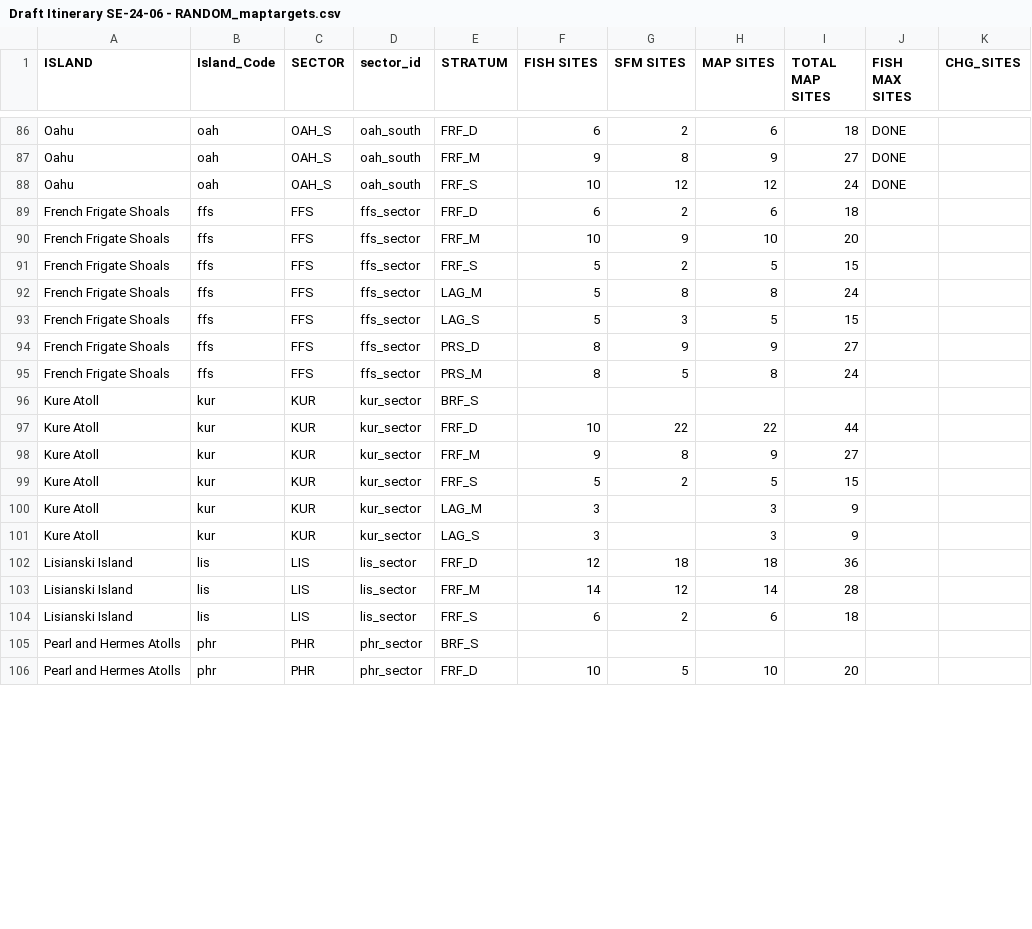
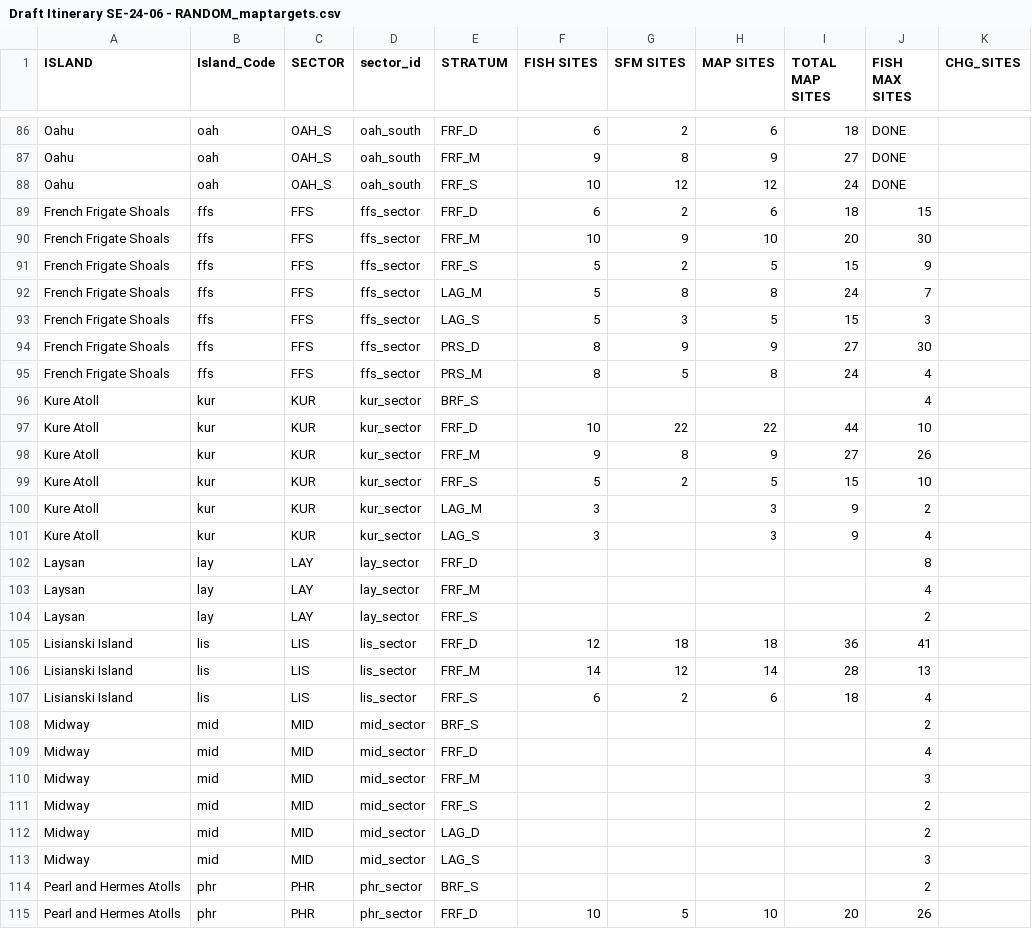
Before and after one commit to krtanaka/ncrmp_common_map, a CSV file: data/misc/Draft Itinerary SE-24-06 - RANDOM_maptargets.csv, drawn as a sheet; only a part is shown, gaps mark what is left out; the diff covers the shown part only.

Commit message:
Update Draft Itinerary SE-24-06 - RANDOM_maptargets.csv

```diff
--- a/data/misc/Draft Itinerary SE-24-06 - RANDOM_maptargets.csv
+++ b/data/misc/Draft Itinerary SE-24-06 - RANDOM_maptargets.csv
@@ -88,19 +88,28 @@ Oahu,oah,OAH_S,oah_south,FRF_M,9,8,9,27,DONE,
 Oahu,oah,OAH_S,oah_south,FRF_S,10,12,12,24,DONE,
-French Frigate Shoals,ffs,FFS,ffs_sector,FRF_D,6,2,6,18,,
-French Frigate Shoals,ffs,FFS,ffs_sector,FRF_M,10,9,10,20,,
-French Frigate Shoals,ffs,FFS,ffs_sector,FRF_S,5,2,5,15,,
-French Frigate Shoals,ffs,FFS,ffs_sector,LAG_M,5,8,8,24,,
-French Frigate Shoals,ffs,FFS,ffs_sector,LAG_S,5,3,5,15,,
-French Frigate Shoals,ffs,FFS,ffs_sector,PRS_D,8,9,9,27,,
-French Frigate Shoals,ffs,FFS,ffs_sector,PRS_M,8,5,8,24,,
-Kure Atoll,kur,KUR,kur_sector,BRF_S,,,,,,
-Kure Atoll,kur,KUR,kur_sector,FRF_D,10,22,22,44,,
-Kure Atoll,kur,KUR,kur_sector,FRF_M,9,8,9,27,,
-Kure Atoll,kur,KUR,kur_sector,FRF_S,5,2,5,15,,
-Kure Atoll,kur,KUR,kur_sector,LAG_M,3,,3,9,,
-Kure Atoll,kur,KUR,kur_sector,LAG_S,3,,3,9,,
-Lisianski Island,lis,LIS,lis_sector,FRF_D,12,18,18,36,,
-Lisianski Island,lis,LIS,lis_sector,FRF_M,14,12,14,28,,
-Lisianski Island,lis,LIS,lis_sector,FRF_S,6,2,6,18,,
-Pearl and Hermes Atolls,phr,PHR,phr_sector,BRF_S,,,,,,
-Pearl and Hermes Atolls,phr,PHR,phr_sector,FRF_D,10,5,10,20,,
+French Frigate Shoals,ffs,FFS,ffs_sector,FRF_D,6,2,6,18,15,
+French Frigate Shoals,ffs,FFS,ffs_sector,FRF_M,10,9,10,20,30,
+French Frigate Shoals,ffs,FFS,ffs_sector,FRF_S,5,2,5,15,9,
+French Frigate Shoals,ffs,FFS,ffs_sector,LAG_M,5,8,8,24,7,
+French Frigate Shoals,ffs,FFS,ffs_sector,LAG_S,5,3,5,15,3,
+French Frigate Shoals,ffs,FFS,ffs_sector,PRS_D,8,9,9,27,30,
+French Frigate Shoals,ffs,FFS,ffs_sector,PRS_M,8,5,8,24,4,
+Kure Atoll,kur,KUR,kur_sector,BRF_S,,,,,4,
+Kure Atoll,kur,KUR,kur_sector,FRF_D,10,22,22,44,10,
+Kure Atoll,kur,KUR,kur_sector,FRF_M,9,8,9,27,26,
+Kure Atoll,kur,KUR,kur_sector,FRF_S,5,2,5,15,10,
+Kure Atoll,kur,KUR,kur_sector,LAG_M,3,,3,9,2,
+Kure Atoll,kur,KUR,kur_sector,LAG_S,3,,3,9,4,
+Laysan,lay,LAY,lay_sector,FRF_D,,,,,8,
+Laysan,lay,LAY,lay_sector,FRF_M,,,,,4,
+Laysan,lay,LAY,lay_sector,FRF_S,,,,,2,
+Lisianski Island,lis,LIS,lis_sector,FRF_D,12,18,18,36,41,
+Lisianski Island,lis,LIS,lis_sector,FRF_M,14,12,14,28,13,
+Lisianski Island,lis,LIS,lis_sector,FRF_S,6,2,6,18,4,
+Midway,mid,MID,mid_sector,BRF_S,,,,,2,
+Midway,mid,MID,mid_sector,FRF_D,,,,,4,
+Midway,mid,MID,mid_sector,FRF_M,,,,,3,
+Midway,mid,MID,mid_sector,FRF_S,,,,,2,
+Midway,mid,MID,mid_sector,LAG_D,,,,,2,
+Midway,mid,MID,mid_sector,LAG_S,,,,,3,
+Pearl and Hermes Atolls,phr,PHR,phr_sector,BRF_S,,,,,2,
+Pearl and Hermes Atolls,phr,PHR,phr_sector,FRF_D,10,5,10,20,26,
```
Also changed, not shown: 28 edited cells elsewhere in this file.
